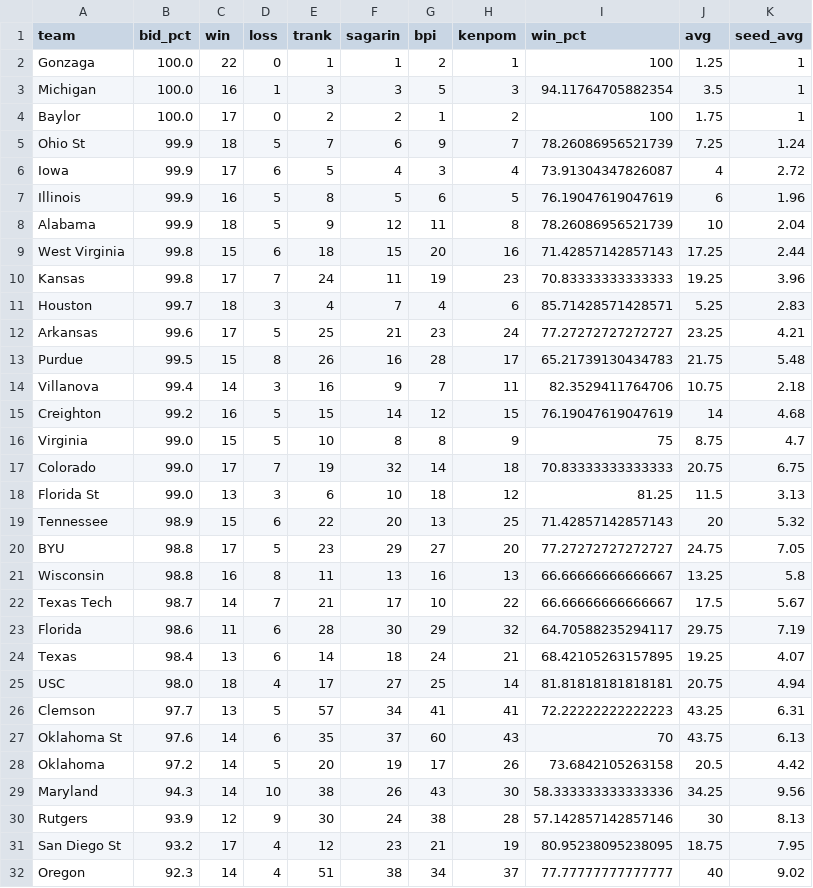
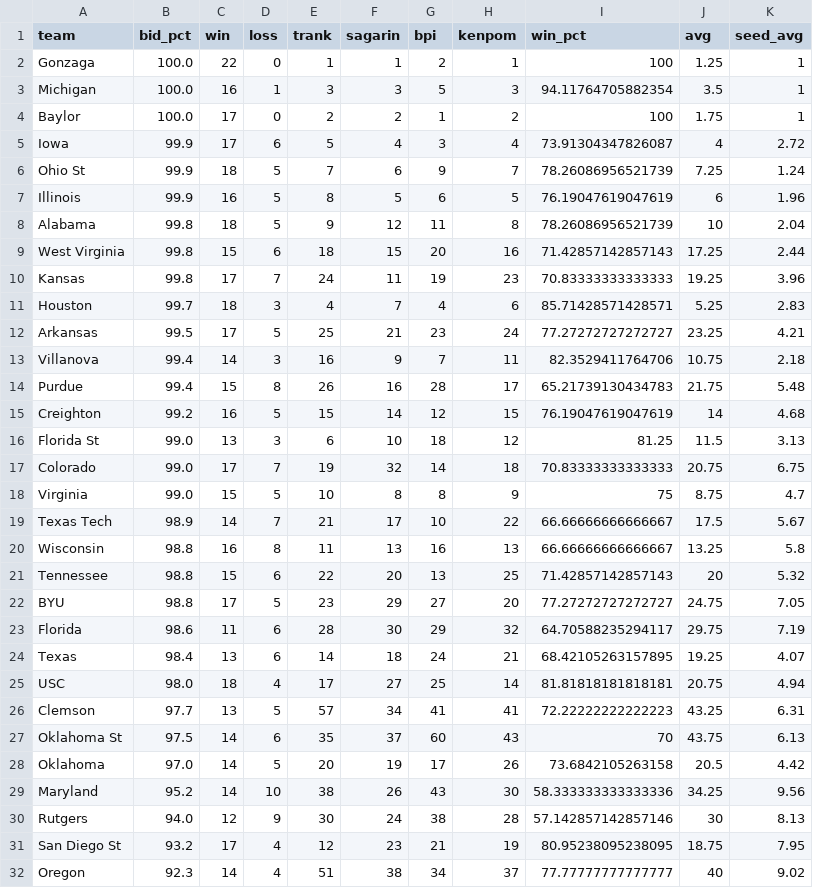
Before and after one commit to lbenz730/NCAA_Hoops, a CSV file: sbunfurled.csv, drawn as a sheet; only a part is shown; the diff covers the shown part only.

Commit message:
System Update 2021-02-28

```diff
--- a/sbunfurled.csv
+++ b/sbunfurled.csv
@@ -4,6 +4,6 @@ Michigan,100.0,16,1,3,3,5,3,94.11764705882354,3.5,1
 Baylor,100.0,17,0,2,2,1,2,100,1.75,1
+Iowa,99.9,17,6,5,4,3,4,73.91304347826087,4,2.72
 Ohio St,99.9,18,5,7,6,9,7,78.26086956521739,7.25,1.24
-Iowa,99.9,17,6,5,4,3,4,73.91304347826087,4,2.72
 Illinois,99.9,16,5,8,5,6,5,76.19047619047619,6,1.96
-Alabama,99.9,18,5,9,12,11,8,78.26086956521739,10,2.04
+Alabama,99.8,18,5,9,12,11,8,78.26086956521739,10,2.04
 West Virginia,99.8,15,6,18,15,20,16,71.42857142857143,17.25,2.44
@@ -11,13 +11,13 @@ Kansas,99.8,17,7,24,11,19,23,70.83333333333333,19.25,3.96
 Houston,99.7,18,3,4,7,4,6,85.71428571428571,5.25,2.83
-Arkansas,99.6,17,5,25,21,23,24,77.27272727272727,23.25,4.21
-Purdue,99.5,15,8,26,16,28,17,65.21739130434783,21.75,5.48
+Arkansas,99.5,17,5,25,21,23,24,77.27272727272727,23.25,4.21
 Villanova,99.4,14,3,16,9,7,11,82.3529411764706,10.75,2.18
+Purdue,99.4,15,8,26,16,28,17,65.21739130434783,21.75,5.48
 Creighton,99.2,16,5,15,14,12,15,76.19047619047619,14,4.68
+Florida St,99.0,13,3,6,10,18,12,81.25,11.5,3.13
+Colorado,99.0,17,7,19,32,14,18,70.83333333333333,20.75,6.75
 Virginia,99.0,15,5,10,8,8,9,75,8.75,4.7
-Colorado,99.0,17,7,19,32,14,18,70.83333333333333,20.75,6.75
-Florida St,99.0,13,3,6,10,18,12,81.25,11.5,3.13
-Tennessee,98.9,15,6,22,20,13,25,71.42857142857143,20,5.32
+Texas Tech,98.9,14,7,21,17,10,22,66.66666666666667,17.5,5.67
+Wisconsin,98.8,16,8,11,13,16,13,66.66666666666667,13.25,5.8
+Tennessee,98.8,15,6,22,20,13,25,71.42857142857143,20,5.32
 BYU,98.8,17,5,23,29,27,20,77.27272727272727,24.75,7.05
-Wisconsin,98.8,16,8,11,13,16,13,66.66666666666667,13.25,5.8
-Texas Tech,98.7,14,7,21,17,10,22,66.66666666666667,17.5,5.67
 Florida,98.6,11,6,28,30,29,32,64.70588235294117,29.75,7.19
@@ -26,6 +26,6 @@ USC,98.0,18,4,17,27,25,14,81.81818181818181,20.75,4.94
 Clemson,97.7,13,5,57,34,41,41,72.22222222222223,43.25,6.31
-Oklahoma St,97.6,14,6,35,37,60,43,70,43.75,6.13
-Oklahoma,97.2,14,5,20,19,17,26,73.6842105263158,20.5,4.42
-Maryland,94.3,14,10,38,26,43,30,58.333333333333336,34.25,9.56
-Rutgers,93.9,12,9,30,24,38,28,57.142857142857146,30,8.13
+Oklahoma St,97.5,14,6,35,37,60,43,70,43.75,6.13
+Oklahoma,97.0,14,5,20,19,17,26,73.6842105263158,20.5,4.42
+Maryland,95.2,14,10,38,26,43,30,58.333333333333336,34.25,9.56
+Rutgers,94.0,12,9,30,24,38,28,57.142857142857146,30,8.13
 San Diego St,93.2,17,4,12,23,21,19,80.95238095238095,18.75,7.95
```
Also changed, not shown: 3 added rows, 3 removed rows and 22 edited cells elsewhere in this file.
